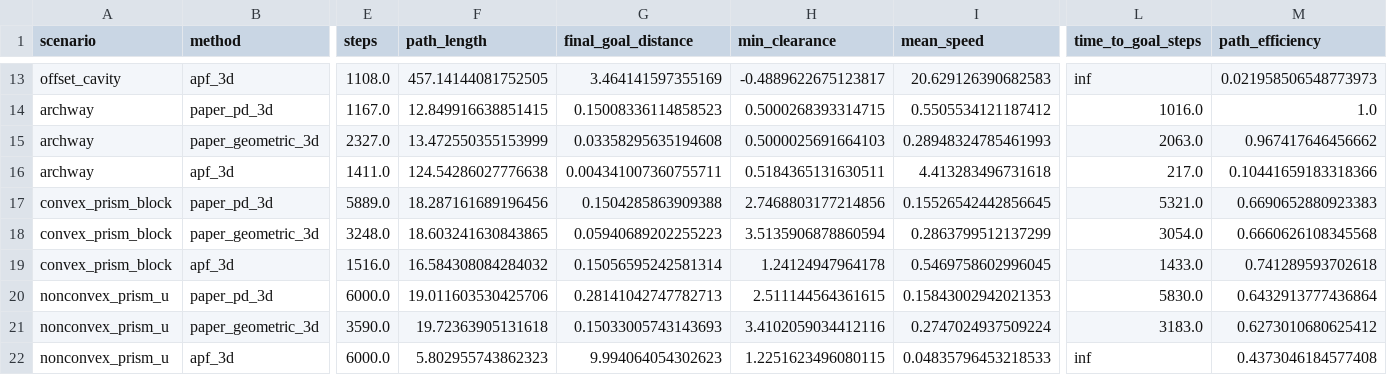
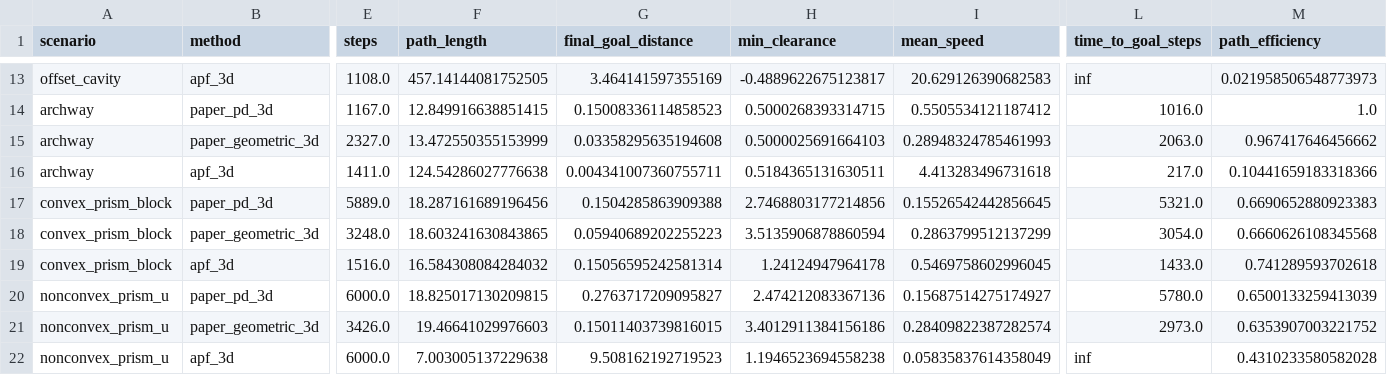
Before and after one commit to ahmadataka/magnetic-field-inspired-navigation, a CSV file: artifacts/benchmark_metrics_3d.csv, drawn as a sheet; only a part is shown, gaps mark what is left out; the diff names each change by its address in the sheet, - before the commit and + after, or states it on an @@ line.

```diff
--- a/artifacts/benchmark_metrics_3d.csv
+++ b/artifacts/benchmark_metrics_3d.csv
-F20 (path_length): 19.011603530425706
+F20 (path_length): 18.825017130209815
-G20 (final_goal_distance): 0.28141042747782713
+G20 (final_goal_distance): 0.2763717209095827
-H20 (min_clearance): 2.511144564361615
+H20 (min_clearance): 2.474212083367136
-I20 (mean_speed): 0.15843002942021353
+I20 (mean_speed): 0.15687514275174927
-L20 (time_to_goal_steps): 5830.0
+L20 (time_to_goal_steps): 5780.0
-M20 (path_efficiency): 0.6432913777436864
+M20 (path_efficiency): 0.6500133259413039
-E21 (steps): 3590.0
+E21 (steps): 3426.0
-F21 (path_length): 19.72363905131618
+F21 (path_length): 19.46641029976603
-G21 (final_goal_distance): 0.15033005743143693
+G21 (final_goal_distance): 0.15011403739816015
-H21 (min_clearance): 3.4102059034412116
+H21 (min_clearance): 3.4012911384156186
-I21 (mean_speed): 0.2747024937509224
+I21 (mean_speed): 0.28409822387282574
-L21 (time_to_goal_steps): 3183.0
+L21 (time_to_goal_steps): 2973.0
-M21 (path_efficiency): 0.6273010680625412
+M21 (path_efficiency): 0.6353907003221752
-F22 (path_length): 5.802955743862323
+F22 (path_length): 7.003005137229638
-G22 (final_goal_distance): 9.994064054302623
+G22 (final_goal_distance): 9.508162192719523
-H22 (min_clearance): 1.2251623496080115
+H22 (min_clearance): 1.1946523694558238
-I22 (mean_speed): 0.04835796453218533
+I22 (mean_speed): 0.05835837614358049
-M22 (path_efficiency): 0.4373046184577408
+M22 (path_efficiency): 0.4310233580582028
```
Also changed, not shown: 5 other files.
